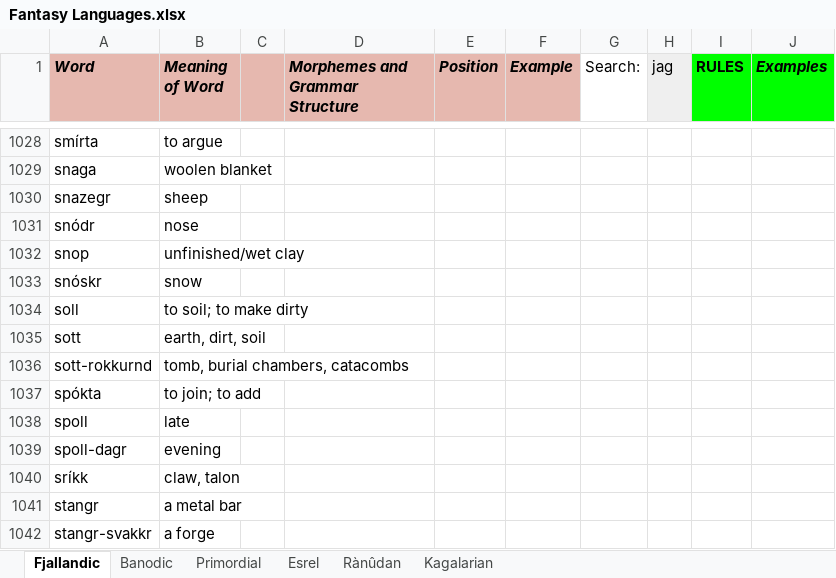
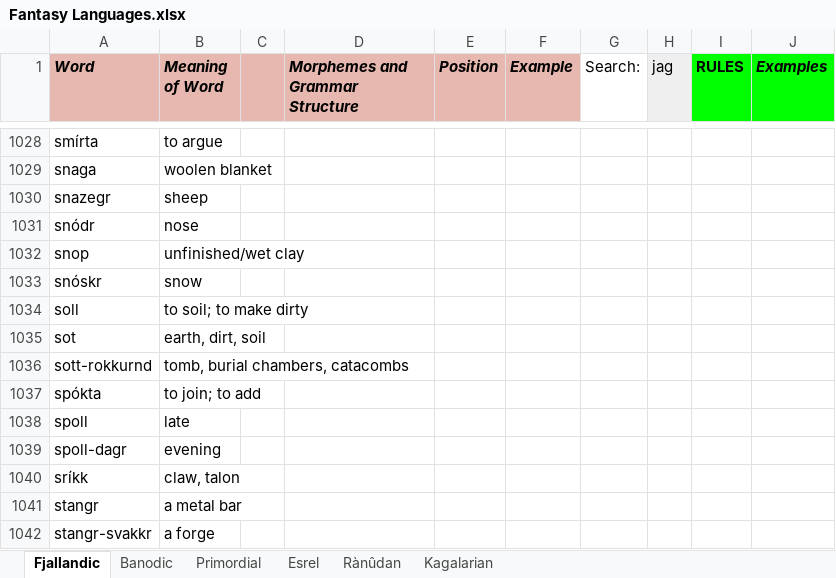
Before and after one commit to Oneo64/Auldworlde, an Excel workbook: Conlangs/Fantasy Languages.xlsx, sheet Fjallandic, drawn as a sheet; only a part is shown, gaps mark what is left out; values as stored, in another font and other column widths than the file's, no borders; charts and pictures not drawn; the diff names each change by its address in the sheet, - before the commit and + after, or states it on an @@ line.

```diff
--- a/Conlangs/Fantasy Languages.xlsx (sheet Fjallandic)
+++ b/Conlangs/Fantasy Languages.xlsx (sheet Fjallandic)
-A1035 (Word): sott
+A1035 (Word): sot
```
Also changed, not shown: 4 other files.
